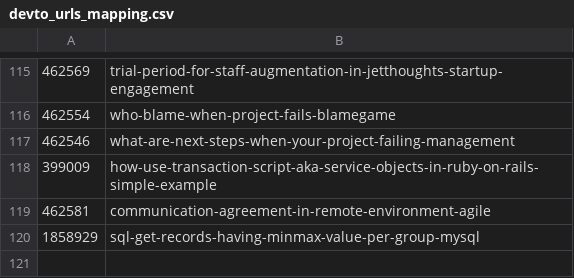
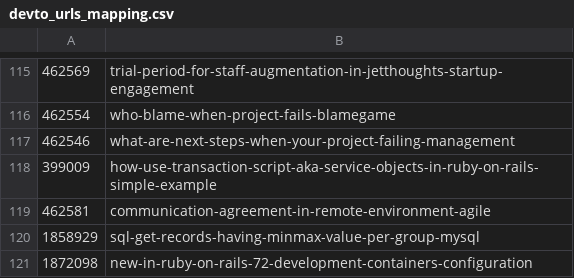
Before and after one commit to jetthoughts/jetthoughts.github.io, a CSV file: devto_urls_mapping.csv, drawn as a sheet; only a part is shown, gaps mark what is left out.

```diff
--- a/devto_urls_mapping.csv
+++ b/devto_urls_mapping.csv
@@ -120 +120,2 @@
 1858929,sql-get-records-having-minmax-value-per-group-mysql
+1872098,new-in-ruby-on-rails-72-development-containers-configuration
```
Also changed, not shown: 1 other file.
